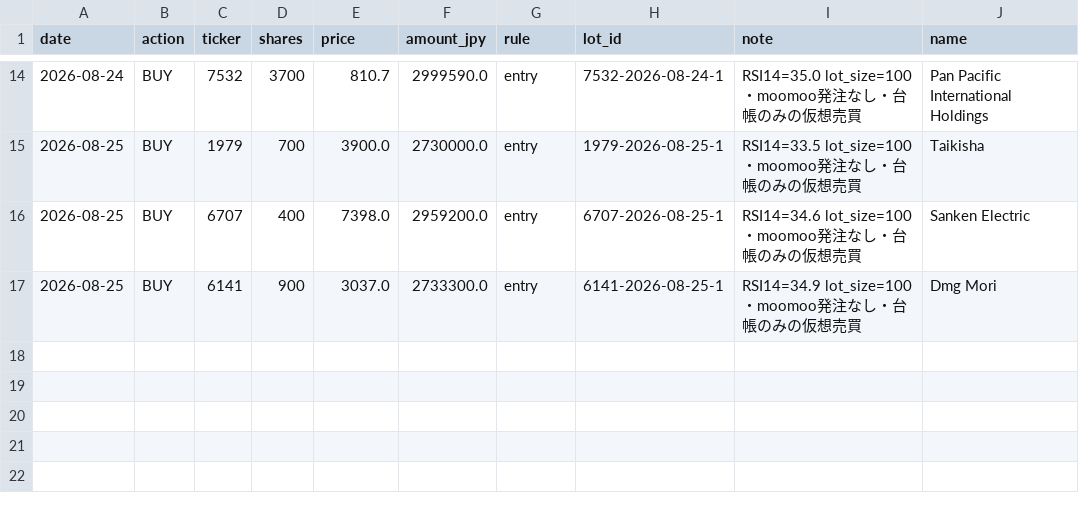
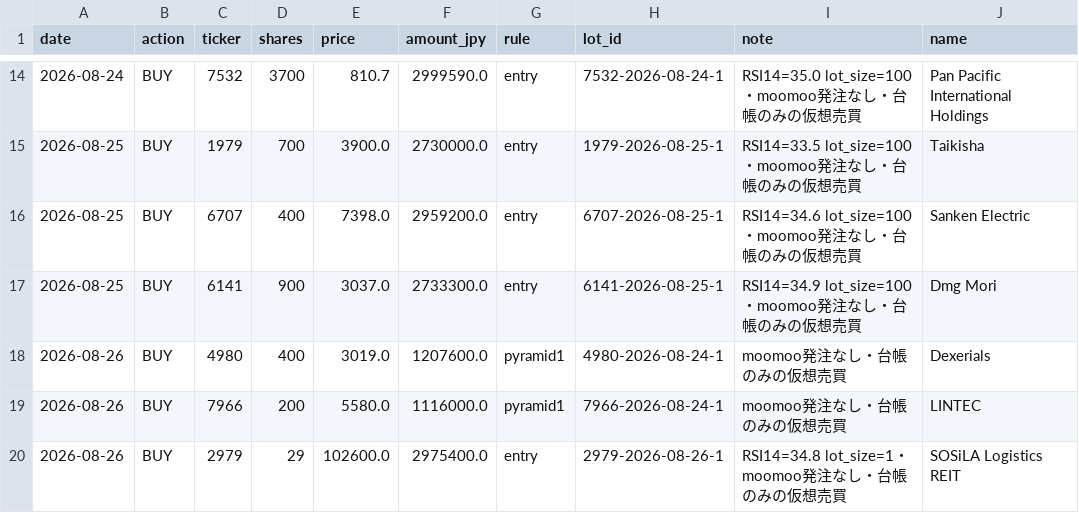
Before and after one commit to kimurap-collab/vs-sp500, a CSV file: ledger/rsi_jp/trades.csv, drawn as a sheet; only a part is shown, gaps mark what is left out; the diff names each change by its address in the sheet, - before the commit and + after, or states it on an @@ line.

```diff
--- a/ledger/rsi_jp/trades.csv
+++ b/ledger/rsi_jp/trades.csv
+row 18: 2026-08-26 | BUY | 4980 | 400 | 3019.0 | 1207600.0 | pyramid1 | 4980-2026-08-24-1 | moomoo発注なし・台帳のみの仮想売買 | Dexerials
+row 19: 2026-08-26 | BUY | 7966 | 200 | 5580.0 | 1116000.0 | pyramid1 | 7966-2026-08-24-1 | moomoo発注なし・台帳のみの仮想売買 | LINTEC
+row 20: 2026-08-26 | BUY | 2979 | 29 | 102600.0 | 2975400.0 | entry | 2979-2026-08-26-1 | RSI14=34.8 lot_size=1・moomoo発注なし・台帳のみの仮想売買 | SOSiLA Logistics REIT
```
Also changed, not shown: ledger/history.csv, ledger/rsi/history.csv, 8 other files.
